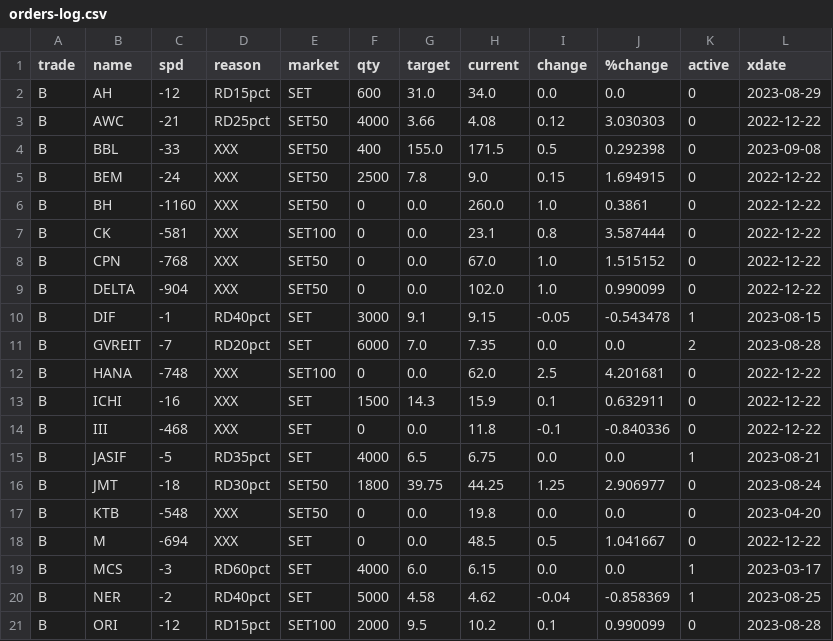
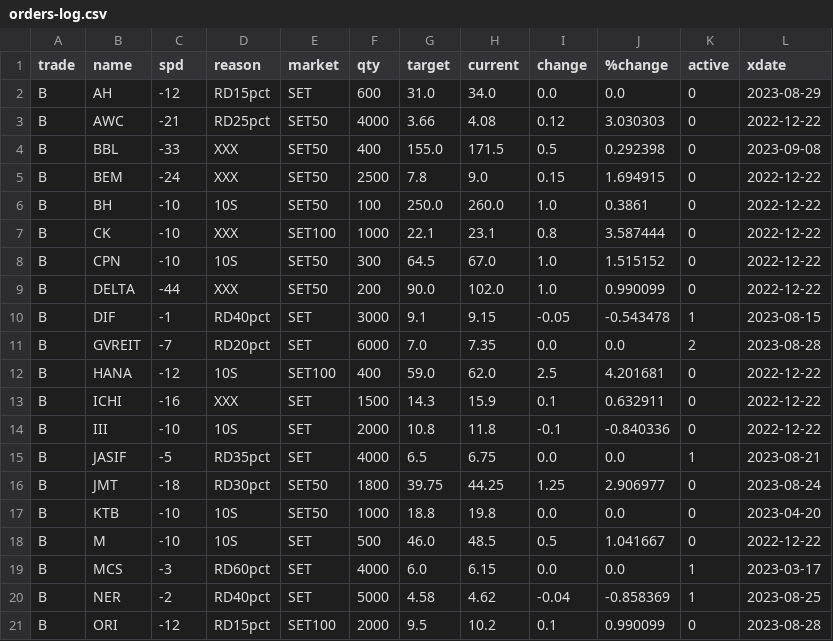
Before and after one commit to santimcs/obsidian-git-sync, a CSV file: Data/orders-log.csv, drawn as a sheet; only a part is shown; the diff covers the shown part only.

```diff
--- a/Data/orders-log.csv
+++ b/Data/orders-log.csv
@@ -5,15 +5,15 @@ B,BBL,-33,XXX,SET50,400,155.0,171.5,0.5,0.292398,0,2023-09-08
 B,BEM,-24,XXX,SET50,2500,7.8,9.0,0.15,1.694915,0,2022-12-22
-B,BH,-1160,XXX,SET50,0,0.0,260.0,1.0,0.3861,0,2022-12-22
-B,CK,-581,XXX,SET100,0,0.0,23.1,0.8,3.587444,0,2022-12-22
-B,CPN,-768,XXX,SET50,0,0.0,67.0,1.0,1.515152,0,2022-12-22
-B,DELTA,-904,XXX,SET50,0,0.0,102.0,1.0,0.990099,0,2022-12-22
+B,BH,-10,10S,SET50,100,250.0,260.0,1.0,0.3861,0,2022-12-22
+B,CK,-10,XXX,SET100,1000,22.1,23.1,0.8,3.587444,0,2022-12-22
+B,CPN,-10,10S,SET50,300,64.5,67.0,1.0,1.515152,0,2022-12-22
+B,DELTA,-44,XXX,SET50,200,90.0,102.0,1.0,0.990099,0,2022-12-22
 B,DIF,-1,RD40pct,SET,3000,9.1,9.15,-0.05,-0.543478,1,2023-08-15
 B,GVREIT,-7,RD20pct,SET,6000,7.0,7.35,0.0,0.0,2,2023-08-28
-B,HANA,-748,XXX,SET100,0,0.0,62.0,2.5,4.201681,0,2022-12-22
+B,HANA,-12,10S,SET100,400,59.0,62.0,2.5,4.201681,0,2022-12-22
 B,ICHI,-16,XXX,SET,1500,14.3,15.9,0.1,0.632911,0,2022-12-22
-B,III,-468,XXX,SET,0,0.0,11.8,-0.1,-0.840336,0,2022-12-22
+B,III,-10,10S,SET,2000,10.8,11.8,-0.1,-0.840336,0,2022-12-22
 B,JASIF,-5,RD35pct,SET,4000,6.5,6.75,0.0,0.0,1,2023-08-21
 B,JMT,-18,RD30pct,SET50,1800,39.75,44.25,1.25,2.906977,0,2023-08-24
-B,KTB,-548,XXX,SET50,0,0.0,19.8,0.0,0.0,0,2023-04-20
-B,M,-694,XXX,SET,0,0.0,48.5,0.5,1.041667,0,2022-12-22
+B,KTB,-10,10S,SET50,1000,18.8,19.8,0.0,0.0,0,2023-04-20
+B,M,-10,10S,SET,500,46.0,48.5,0.5,1.041667,0,2022-12-22
 B,MCS,-3,RD60pct,SET,4000,6.0,6.15,0.0,0.0,1,2023-03-17
```
Also changed, not shown: 25 edited cells elsewhere in this file, Data/Price-for-Order.csv.
